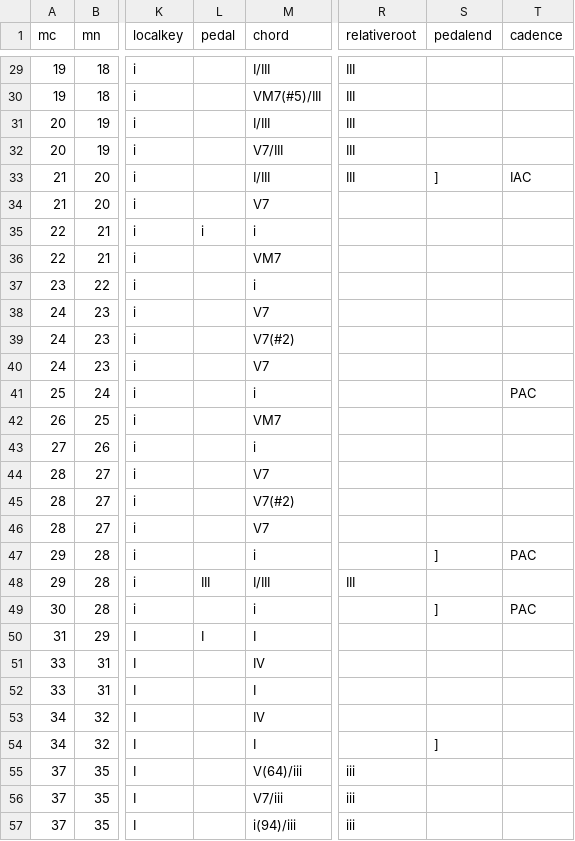
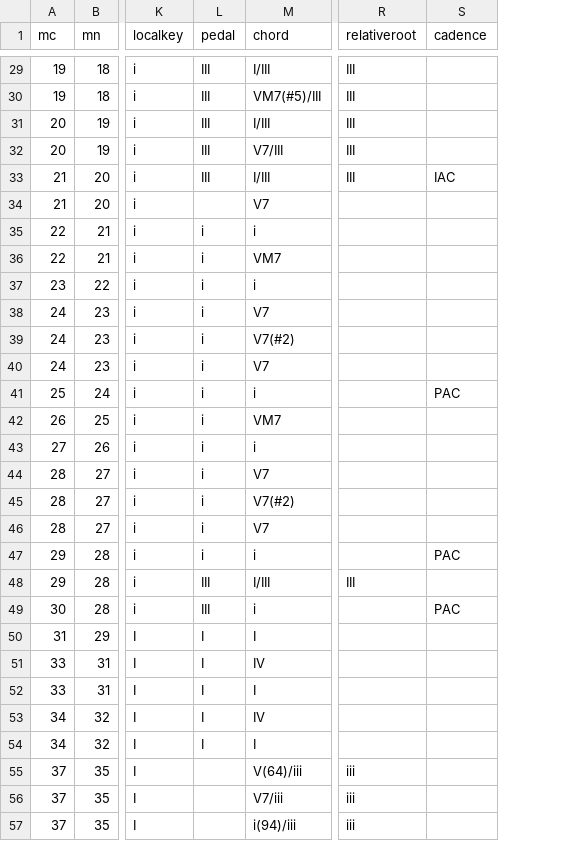
Before and after one commit to DCMLab/chopin_mazurkas, a TSV file: reviewed/BI18op68-2_reviewed.tsv, drawn as a sheet; only a part is shown, gaps mark what is left out; the diff covers the shown part only; the diff names each change by its address in the sheet, - before the commit and + after, or states it on an @@ line.

```diff
--- a/reviewed/BI18op68-2_reviewed.tsv
+++ b/reviewed/BI18op68-2_reviewed.tsv
-column S (pedalend), rows 33-54: ] |  |  |  |  |  |  |  |  |  |  |  |  |  | ] |  | ] |  |  |  |  | ]
-L29:L33 (pedal): (empty)
+L29:L33 (pedal): III
-L36:L47 (pedal): (empty)
+L36:L47 (pedal): i
-L49 (pedal): (empty)
+L49 (pedal): III
-L51:L54 (pedal): (empty)
+L51:L54 (pedal): I
```
Also changed, not shown: 68 edited cells elsewhere in this file, chords/BI18op68-2.chords.tsv, harmonies/BI18op68-2.harmonies.tsv, 9 other files.
